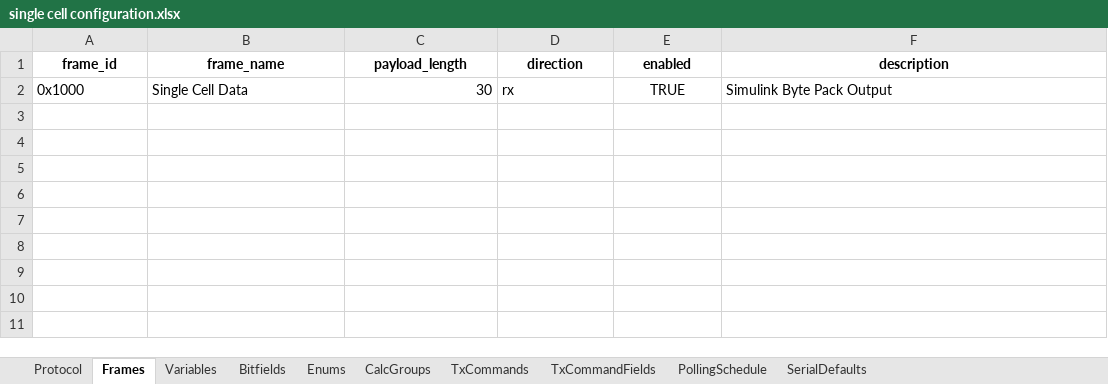
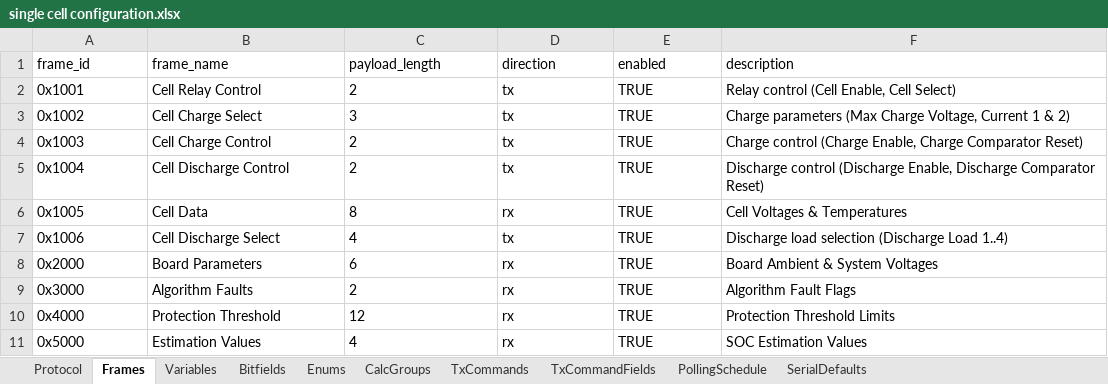
Before and after one commit to P-Shreyas543/Bytehound, an Excel workbook: single cell configuration.xlsx, sheet Frames, drawn as a sheet; values as stored, in another font and other column widths than the file's, no borders; removed rows and columns are numbered as before the commit, all else as after; the diff names each change by its address in the sheet, - before the commit and + after, or states it on an @@ line.

```diff
--- a/single cell configuration.xlsx (sheet Frames)
+++ b/single cell configuration.xlsx (sheet Frames)
@@ A1:F1 bold: on → off, alignment: center → left @@
-row 2: 0x1000 | Single Cell Data | 30 | rx | TRUE | Simulink Byte Pack Output
+row 2: 0x1001 | Cell Relay Control | 2 | tx | TRUE | Relay control (Cell Enable, Cell Select)
+row 3: 0x1002 | Cell Charge Select | 3 | tx | TRUE | Charge parameters (Max Charge Voltage, Current 1 & 2)
+row 4: 0x1003 | Cell Charge Control | 2 | tx | TRUE | Charge control (Charge Enable, Charge Comparator Reset)
+row 5: 0x1004 | Cell Discharge Control | 2 | tx | TRUE | Discharge control (Discharge Enable, Discharge Comparator Reset)
+row 6: 0x1005 | Cell Data | 8 | rx | TRUE | Cell Voltages & Temperatures
+row 7: 0x1006 | Cell Discharge Select | 4 | tx | TRUE | Discharge load selection (Discharge Load 1..4)
+row 8: 0x2000 | Board Parameters | 6 | rx | TRUE | Board Ambient & System Voltages
+row 9: 0x3000 | Algorithm Faults | 2 | rx | TRUE | Algorithm Fault Flags
+row 10: 0x4000 | Protection Threshold | 12 | rx | TRUE | Protection Threshold Limits
+row 11: 0x5000 | Estimation Values | 4 | rx | TRUE | SOC Estimation Values
```
Also changed, not shown: sheet TxCommandFields, sheet Variables, sheet Bitfields, sheet TxCommands, sheet Protocol, 27 other files.
